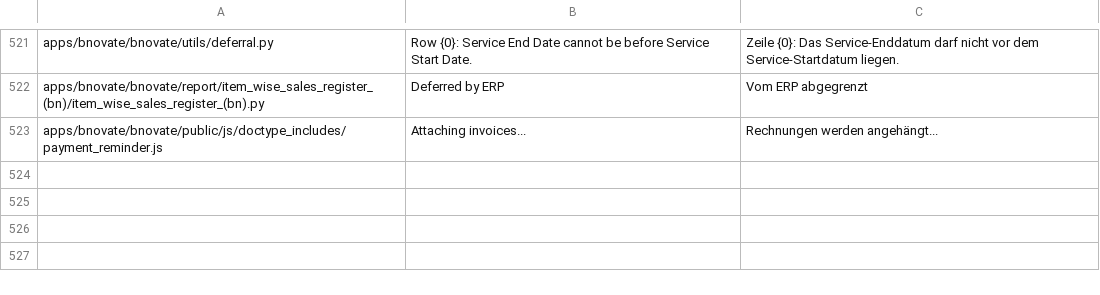
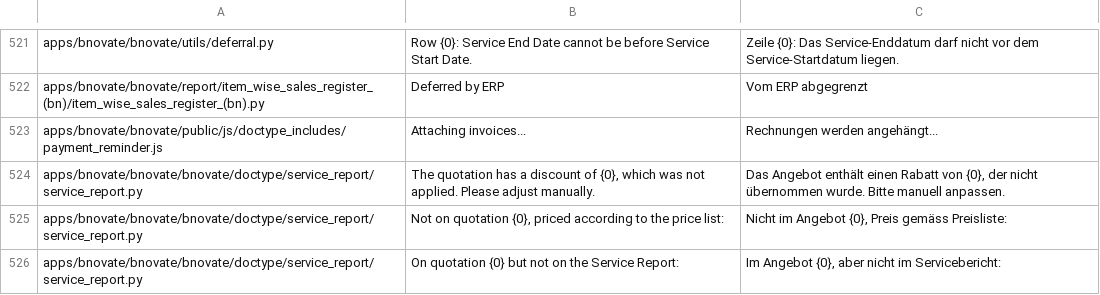
Before and after one commit to bnovate/bnovate, a CSV file: bnovate/translations/de.csv, drawn as a sheet; only a part is shown, gaps mark what is left out.

```diff
--- a/bnovate/translations/de.csv
+++ b/bnovate/translations/de.csv
@@ -523 +523,4 @@ apps/bnovate/bnovate/report/item_wise_sales_register_(bn)/item_wise_sales_regist
 apps/bnovate/bnovate/public/js/doctype_includes/payment_reminder.js,Attaching invoices...,Rechnungen werden angehängt...
+apps/bnovate/bnovate/bnovate/doctype/service_report/service_report.py,"The quotation has a discount of {0}, which was not applied. Please adjust manually.","Das Angebot enthält einen Rabatt von {0}, der nicht übernommen wurde. Bitte manuell anpassen."
+apps/bnovate/bnovate/bnovate/doctype/service_report/service_report.py,"Not on quotation {0}, priced according to the price list:","Nicht im Angebot {0}, Preis gemäss Preisliste:"
+apps/bnovate/bnovate/bnovate/doctype/service_report/service_report.py,On quotation {0} but not on the Service Report:,"Im Angebot {0}, aber nicht im Servicebericht:"
```
Also changed, not shown: bnovate/translations/fr.csv, 5 other files.
